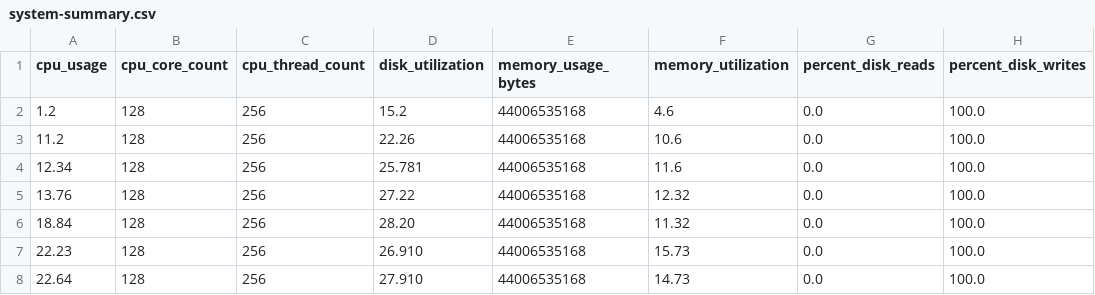
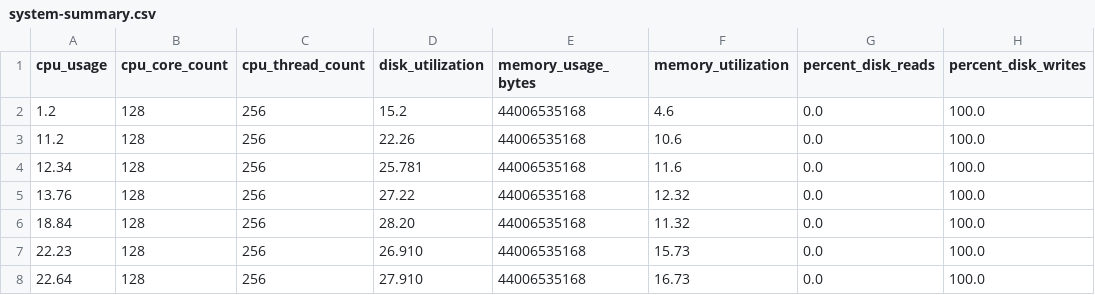
Before and after one commit to mbiskho/tamlops, a CSV file: data/max-min/system-summary.csv, drawn as a sheet; only a part is shown; the diff names each change by its address in the sheet, - before the commit and + after, or states it on an @@ line.

Commit message:
all data

```diff
--- a/data/max-min/system-summary.csv
+++ b/data/max-min/system-summary.csv
-F8 (memory_utilization): 14.73
+F8 (memory_utilization): 16.73
```
Also changed, not shown: 15 other files.
